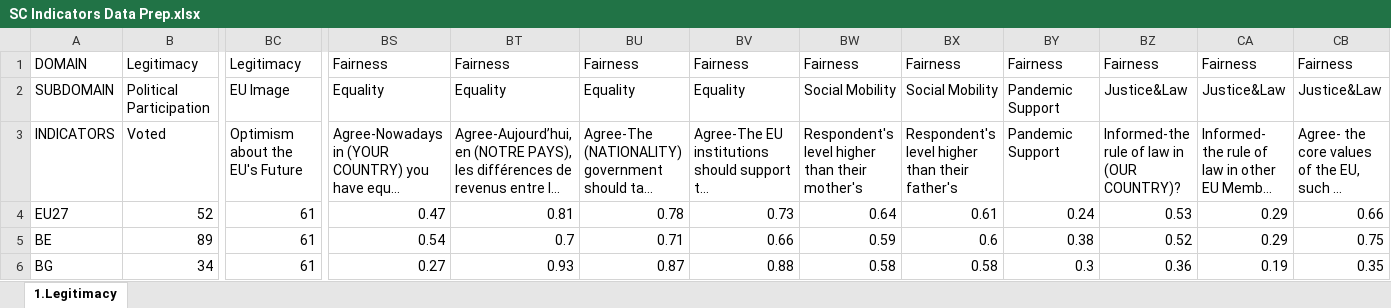
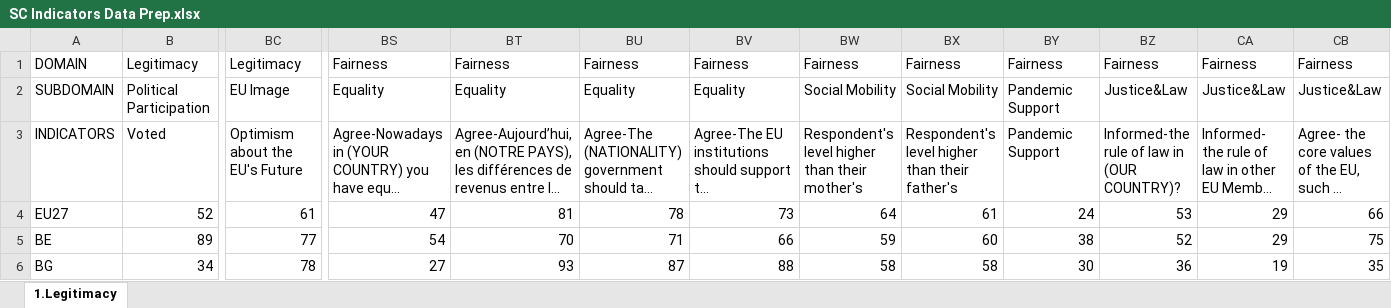
Before and after one commit to urbanhobbit/CS-Index-01, an Excel workbook: SC Indicators Data Prep.xlsx, sheet 1.Legitimacy, drawn as a sheet; only a part is shown, gaps mark what is left out; long unchanged cells end in …; values as stored, in another font and other column widths than the file's, no borders; the diff covers the shown part only; the diff names each change by its address in the sheet, - before the commit and + after, or states it on an @@ line.

Commit message:
Add files via upload

```diff
--- a/SC Indicators Data Prep.xlsx (sheet 1.Legitimacy)
+++ b/SC Indicators Data Prep.xlsx (sheet 1.Legitimacy)
-BS4: 0.47
+BS4: 47
-BT4: 0.81
+BT4: 81
-BU4: 0.78
+BU4: 78
-BV4: 0.73
+BV4: 73
-BW4: 0.64
+BW4: 64
-BX4: 0.61
+BX4: 61
-BY4: 0.24
+BY4: 24
-BZ4: 0.53
+BZ4: 53
-CA4:CA5: 0.29
+CA4:CA5: 29
-CB4: 0.66
+CB4: 66
-BC5: 61
+BC5: 77
-BS5: 0.54
+BS5: 54
-BT5: 0.7
+BT5: 70
-BU5: 0.71
+BU5: 71
-BV5: 0.66
+BV5: 66
-BW5: 0.59
+BW5: 59
-BX5: 0.6
+BX5: 60
-BY5: 0.38
+BY5: 38
-BZ5: 0.52
+BZ5: 52
-CB5: 0.75
+CB5: 75
-BC6: 61
+BC6: 78
-BS6: 0.27
+BS6: 27
-BT6: 0.93
+BT6: 93
-BU6: 0.87
+BU6: 87
-BV6: 0.88
+BV6: 88
-BW6: 0.58
+BW6: 58
-BX6: 0.58
+BX6: 58
-BY6: 0.3
+BY6: 30
-BZ6: 0.36
+BZ6: 36
-CA6: 0.19
+CA6: 19
-CB6: 0.35
+CB6: 35
```
Also changed, not shown: 275 edited cells elsewhere in this sheet.
